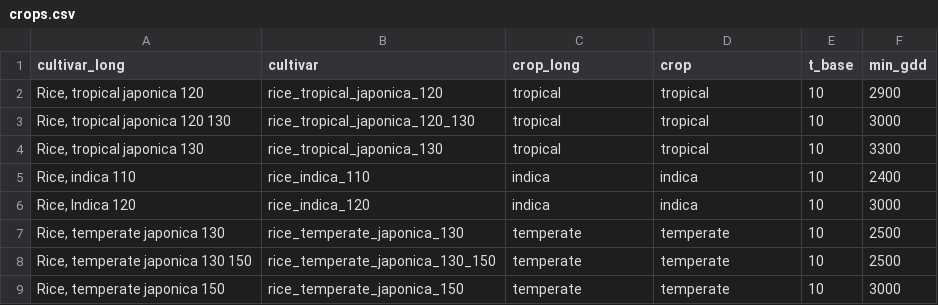
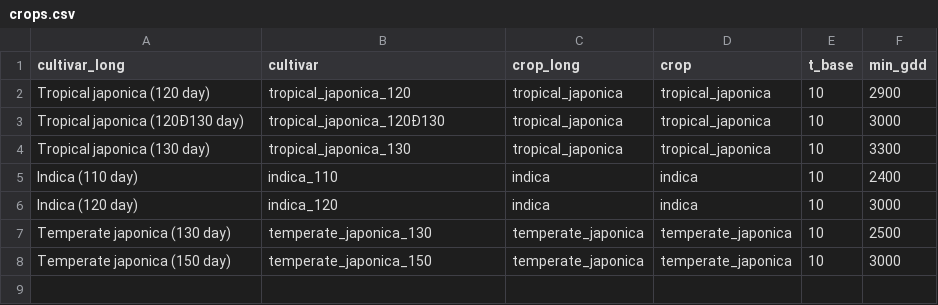
Before and after one commit to bocinsky/gutaker2020, a CSV file: inst/crops.csv, drawn as a sheet; removed rows and columns are numbered as before the commit, all else as after; the diff names each change by its address in the sheet, - before the commit and + after, or states it on an @@ line.

```diff
--- a/inst/crops.csv
+++ b/inst/crops.csv
-A2 (cultivar_long): Rice, tropical japonica 120
+A2 (cultivar_long): Tropical japonica (120 day)
-B2 (cultivar): rice_tropical_japonica_120
+B2 (cultivar): tropical_japonica_120
-C2:C4 (crop_long): tropical
+C2:C4 (crop_long): tropical_japonica
-D2:D4 (crop): tropical
+D2:D4 (crop): tropical_japonica
-A3 (cultivar_long): Rice, tropical japonica 120 130
+A3 (cultivar_long): Tropical japonica (120Ð130 day)
-B3 (cultivar): rice_tropical_japonica_120_130
+B3 (cultivar): tropical_japonica_120Ð130
-A4 (cultivar_long): Rice, tropical japonica 130
+A4 (cultivar_long): Tropical japonica (130 day)
-B4 (cultivar): rice_tropical_japonica_130
+B4 (cultivar): tropical_japonica_130
-A5 (cultivar_long): Rice, indica 110
+A5 (cultivar_long): Indica (110 day)
-B5 (cultivar): rice_indica_110
+B5 (cultivar): indica_110
-A6 (cultivar_long): Rice, Indica 120
+A6 (cultivar_long): Indica (120 day)
-B6 (cultivar): rice_indica_120
+B6 (cultivar): indica_120
-A7 (cultivar_long): Rice, temperate japonica 130
+A7 (cultivar_long): Temperate japonica (130 day)
-B7 (cultivar): rice_temperate_japonica_130
+B7 (cultivar): temperate_japonica_130
-C7 (crop_long): temperate
+C7 (crop_long): temperate_japonica
-D7 (crop): temperate
+D7 (crop): temperate_japonica
-row 8: Rice, temperate japonica 130 150 | rice_temperate_japonica_130_150 | temperate | temperate | 10 | 2500
-A8 (cultivar_long): Rice, temperate japonica 150
+A8 (cultivar_long): Temperate japonica (150 day)
-B8 (cultivar): rice_temperate_japonica_150
+B8 (cultivar): temperate_japonica_150
-C8 (crop_long): temperate
+C8 (crop_long): temperate_japonica
-D8 (crop): temperate
+D8 (crop): temperate_japonica
```
Also changed, not shown: 3 other files.
